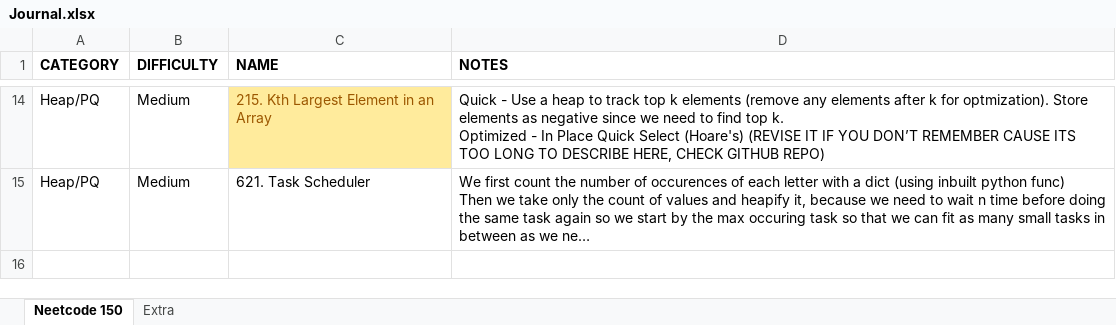
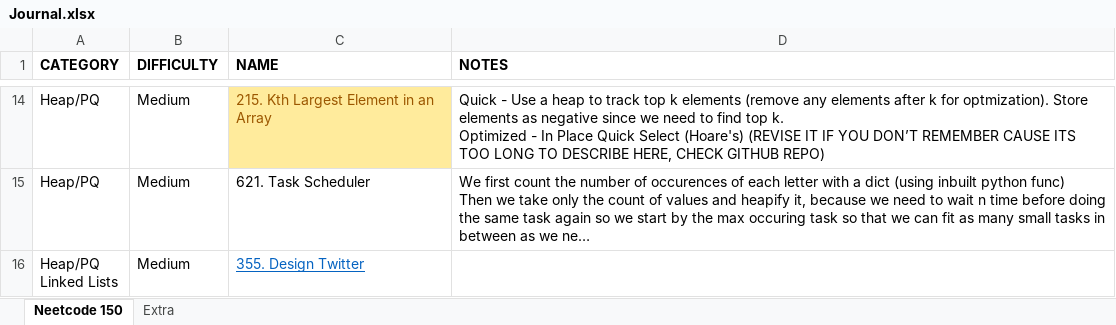
Before and after one commit to vikram42003/DSA-Practice, an Excel workbook: Journal.xlsx, sheet Neetcode 150, drawn as a sheet; only a part is shown, gaps mark what is left out; long unchanged cells end in …; values as stored, in another font and other column widths than the file's, no borders; ↵ is a line break in a cell; the diff names each change by its address in the sheet, - before the commit and + after, or states it on an @@ line.

Commit message:
Solve Leetcode - 355. Design Twitter - Linked Lists and Heaps

```diff
--- a/Journal.xlsx (sheet Neetcode 150)
+++ b/Journal.xlsx (sheet Neetcode 150)
+row 16: Heap/PQ ↵ Linked Lists | Medium | 355. Design Twitter
```
Also changed, not shown: 1 other file.
